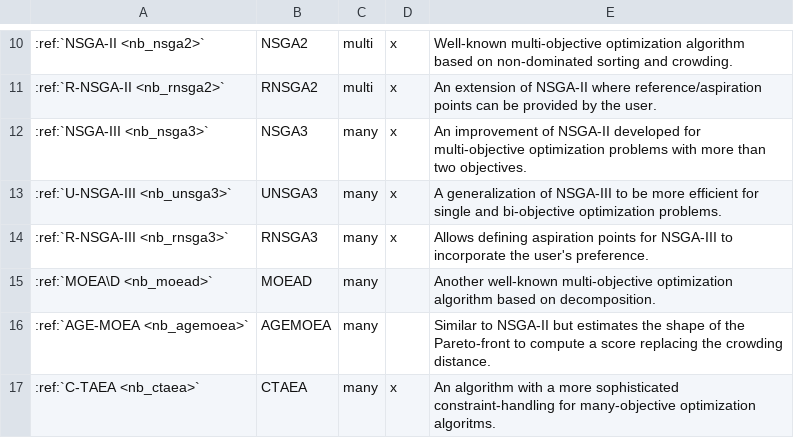
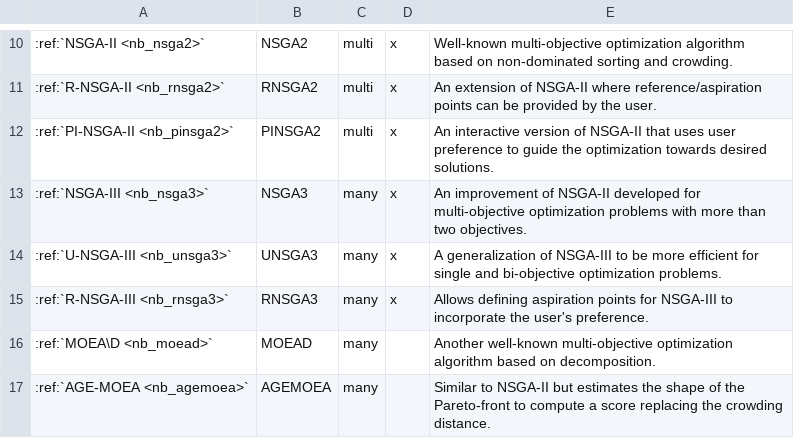
Before and after one commit to anyoptimization/pymoo, a CSV file: docs/source/algorithms/algorithms.csv, drawn as a sheet; only a part is shown, gaps mark what is left out; the shorter side is filled out with more unchanged rows; the diff names each change by its address in the sheet, - before the commit and + after, or states it on an @@ line.

```diff
--- a/docs/source/algorithms/algorithms.csv
+++ b/docs/source/algorithms/algorithms.csv
+row 12: :ref:`PI-NSGA-II <nb_pinsga2>` | PINSGA2 | multi | x | An interactive version of NSGA-II that uses user preference to guide the optimization towards desired solutions.
```
Also changed, not shown: 2 other files.
